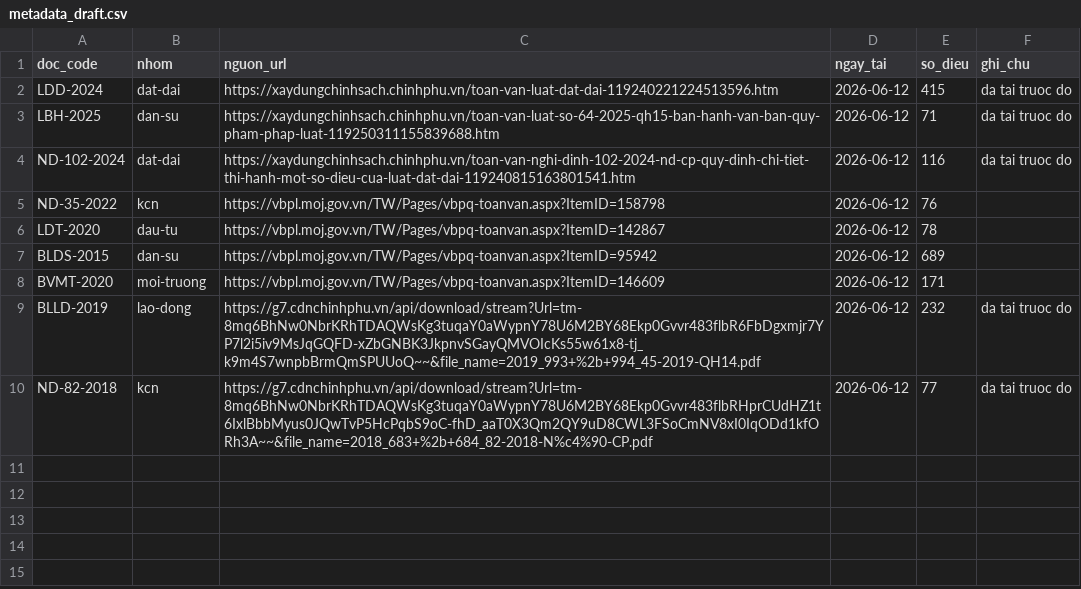
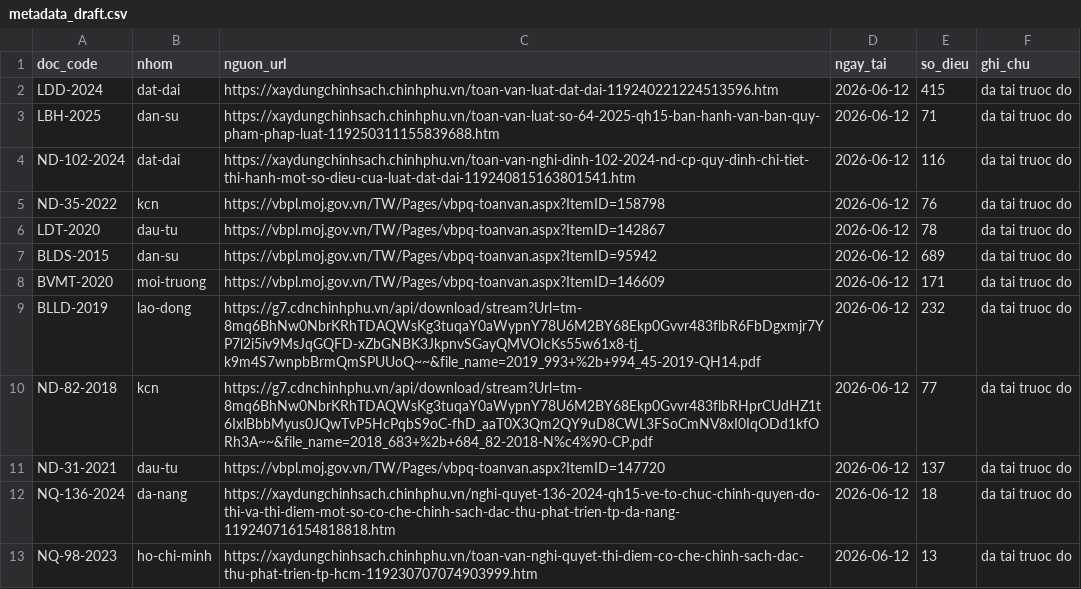
Before and after one commit to Tuon-Tun/kcn-review, a CSV file: laws_staging/metadata_draft.csv, drawn as a sheet.

```diff
--- a/laws_staging/metadata_draft.csv
+++ b/laws_staging/metadata_draft.csv
@@ -4,7 +4,10 @@ LBH-2025,dan-su,https://xaydungchinhsach.chinhphu.vn/toan-van-luat-so-64-2025-qh
 ND-102-2024,dat-dai,https://xaydungchinhsach.chinhphu.vn/toan-van-nghi-dinh-102-2024-nd-cp-quy-dinh-chi-tiet-thi-hanh-mot-so-dieu-cua-luat-dat-dai-119240815163801541.htm,2026-06-12,116,da tai truoc do
-ND-35-2022,kcn,https://vbpl.moj.gov.vn/TW/Pages/vbpq-toanvan.aspx?ItemID=158798,2026-06-12,76,
-LDT-2020,dau-tu,https://vbpl.moj.gov.vn/TW/Pages/vbpq-toanvan.aspx?ItemID=142867,2026-06-12,78,
-BLDS-2015,dan-su,https://vbpl.moj.gov.vn/TW/Pages/vbpq-toanvan.aspx?ItemID=95942,2026-06-12,689,
-BVMT-2020,moi-truong,https://vbpl.moj.gov.vn/TW/Pages/vbpq-toanvan.aspx?ItemID=146609,2026-06-12,171,
+ND-35-2022,kcn,https://vbpl.moj.gov.vn/TW/Pages/vbpq-toanvan.aspx?ItemID=158798,2026-06-12,76,da tai truoc do
+LDT-2020,dau-tu,https://vbpl.moj.gov.vn/TW/Pages/vbpq-toanvan.aspx?ItemID=142867,2026-06-12,78,da tai truoc do
+BLDS-2015,dan-su,https://vbpl.moj.gov.vn/TW/Pages/vbpq-toanvan.aspx?ItemID=95942,2026-06-12,689,da tai truoc do
+BVMT-2020,moi-truong,https://vbpl.moj.gov.vn/TW/Pages/vbpq-toanvan.aspx?ItemID=146609,2026-06-12,171,da tai truoc do
 BLLD-2019,lao-dong,https://g7.cdnchinhphu.vn/api/download/stream?Url=tm-8mq6BhNw0NbrKRhTDAQWsKg3tuqaY0aWypnY78U6M2BY68Ekp0Gvvr483flbR6FbDgxmjr7YP7l2i5iv9MsJqGQFD-xZbGNBK3JkpnvSGayQMVOIcKs55w61x8-tj_k9m4S7wnpbBrmQmSPUUoQ~~&file_name=2019_993+%2b+994_45-2019-QH14.pdf,2026-06-12,232,da tai truoc do
 ND-82-2018,kcn,https://g7.cdnchinhphu.vn/api/download/stream?Url=tm-8mq6BhNw0NbrKRhTDAQWsKg3tuqaY0aWypnY78U6M2BY68Ekp0Gvvr483flbRHprCUdHZ1t6IxlBbbMyus0JQwTvP5HcPqbS9oC-fhD_aaT0X3Qm2QY9uD8CWL3FSoCmNV8xI0IqODd1kfORh3A~~&file_name=2018_683+%2b+684_82-2018-N%c4%90-CP.pdf,2026-06-12,77,da tai truoc do
+ND-31-2021,dau-tu,https://vbpl.moj.gov.vn/TW/Pages/vbpq-toanvan.aspx?ItemID=147720,2026-06-12,137,da tai truoc do
+NQ-136-2024,da-nang,https://xaydungchinhsach.chinhphu.vn/nghi-quyet-136-2024-qh15-ve-to-chuc-chinh-quyen-do-thi-va-thi-diem-mot-so-co-che-chinh-sach-dac-thu-phat-trien-tp-da-nang-119240716154818818.htm,2026-06-12,18,da tai truoc do
+NQ-98-2023,ho-chi-minh,https://xaydungchinhsach.chinhphu.vn/toan-van-nghi-quyet-thi-diem-co-che-chinh-sach-dac-thu-phat-trien-tp-hcm-119230707074903999.htm,2026-06-12,13,da tai truoc do
```
Also changed, not shown: 8 other files.
